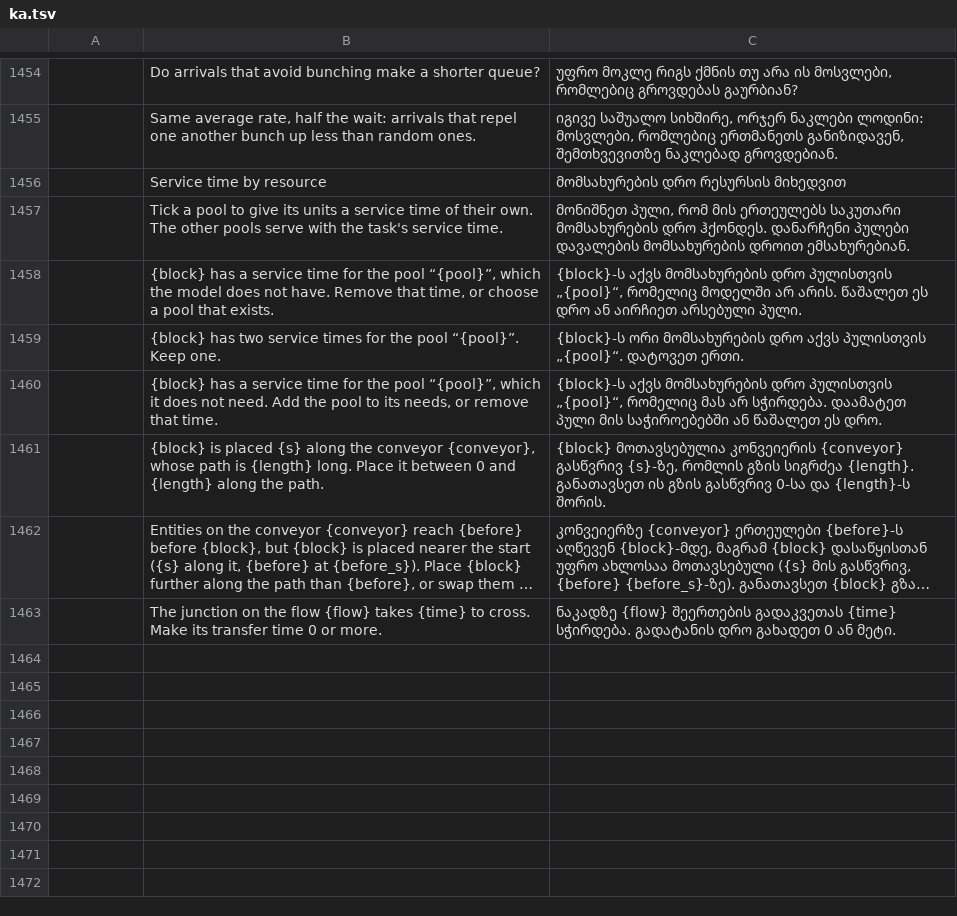
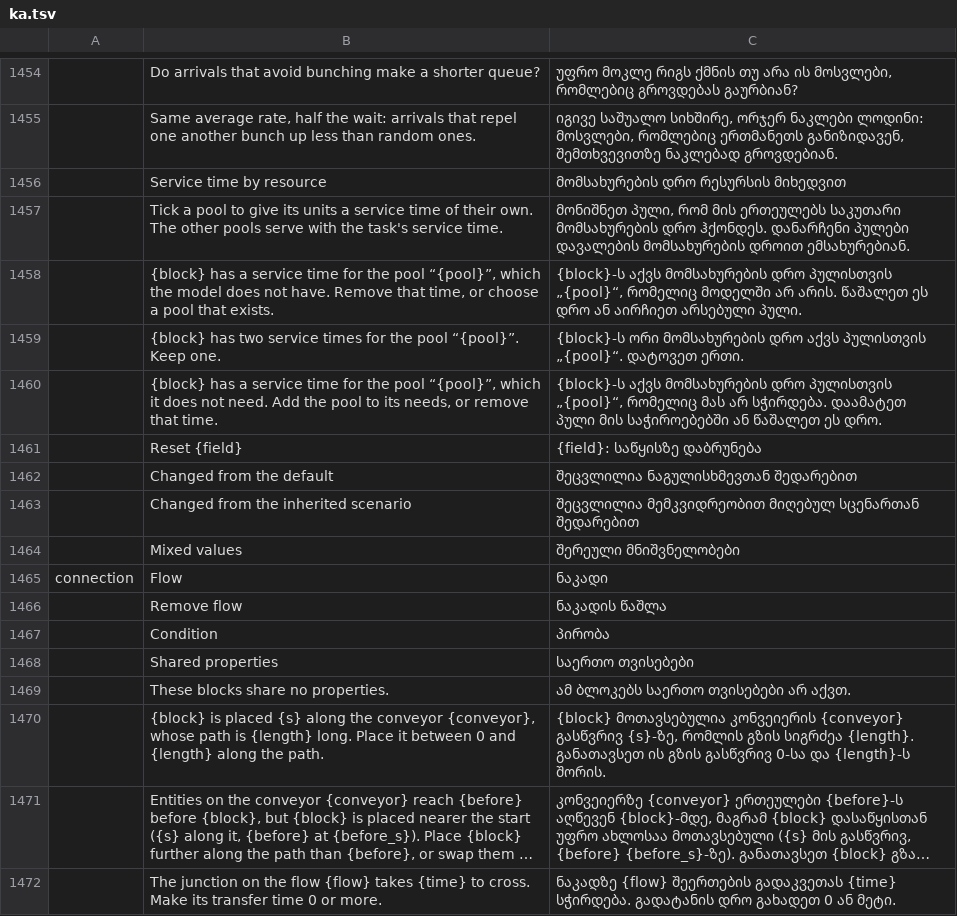
Before and after one commit to helenkwok/StochCraft, a TSV file: i18n/ka.tsv, drawn as a sheet; only a part is shown, gaps mark what is left out; long unchanged cells end in …; the diff names each change by its address in the sheet, - before the commit and + after, or states it on an @@ line.

```diff
--- a/i18n/ka.tsv
+++ b/i18n/ka.tsv
+row 1461:  | Reset {field} | {field}: საწყისზე დაბრუნება
+row 1462:  | Changed from the default | შეცვლილია ნაგულისხმევთან შედარებით
+row 1463:  | Changed from the inherited scenario | შეცვლილია მემკვიდრეობით მიღებულ სცენართან შედარებით
+row 1464:  | Mixed values | შერეული მნიშვნელობები
+row 1465: connection | Flow | ნაკადი
+row 1466:  | Remove flow | ნაკადის წაშლა
+row 1467:  | Condition | პირობა
+row 1468:  | Shared properties | საერთო თვისებები
+row 1469:  | These blocks share no properties. | ამ ბლოკებს საერთო თვისებები არ აქვთ.
```
Also changed, not shown: i18n/bn.tsv, i18n/lo.tsv, 56 other files.
